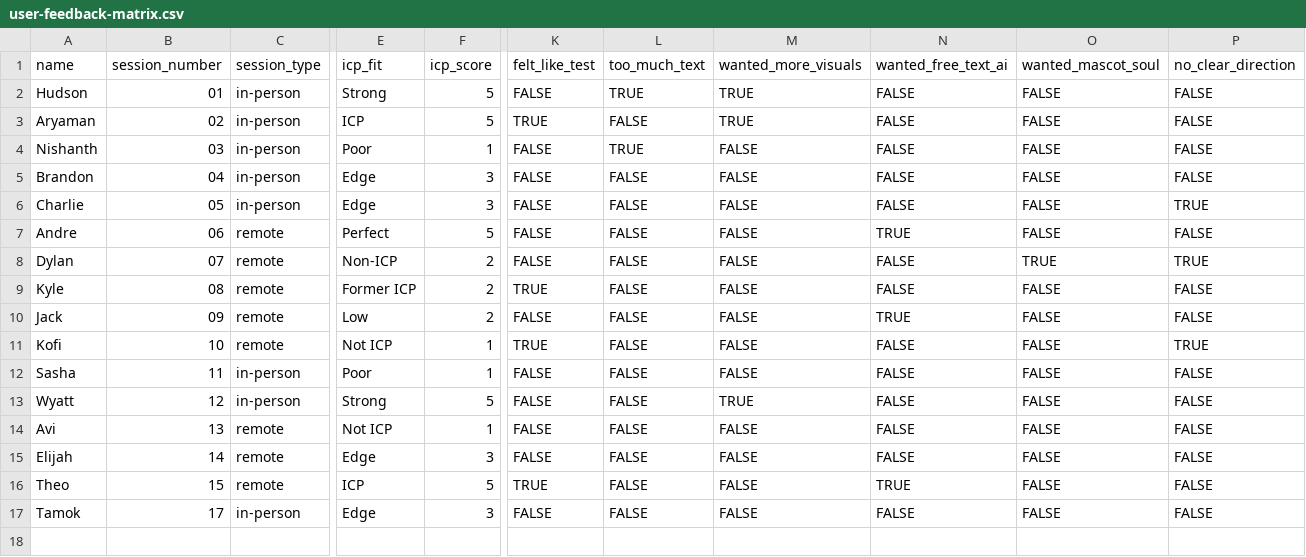
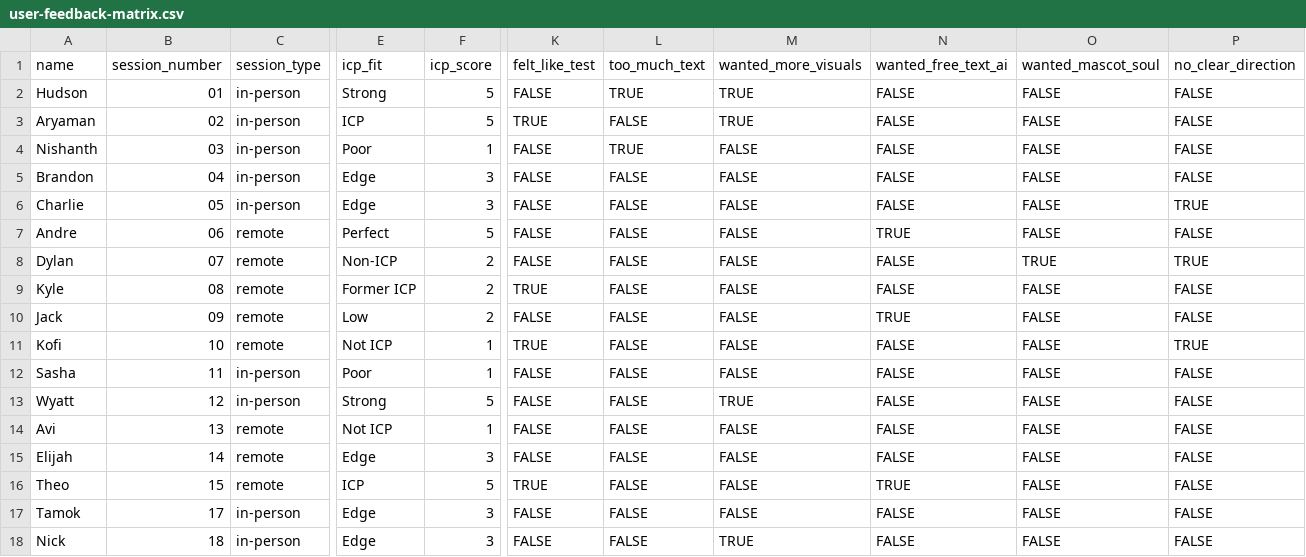
Before and after one commit to jonathan-chamberlin/social-iq-app, a CSV file: user-research/user-feedback-matrix.csv, drawn as a sheet; only a part is shown, gaps mark what is left out; rows hold the shown columns only; the diff names each change by its address in the sheet, - before the commit and + after, or states it on an @@ line.

```diff
--- a/user-research/user-feedback-matrix.csv
+++ b/user-research/user-feedback-matrix.csv
+row 18: Nick | 18 | in-person | Edge | 3 | FALSE | FALSE | TRUE | FALSE | FALSE | FALSE
```
Also changed, not shown: 28 other files.
